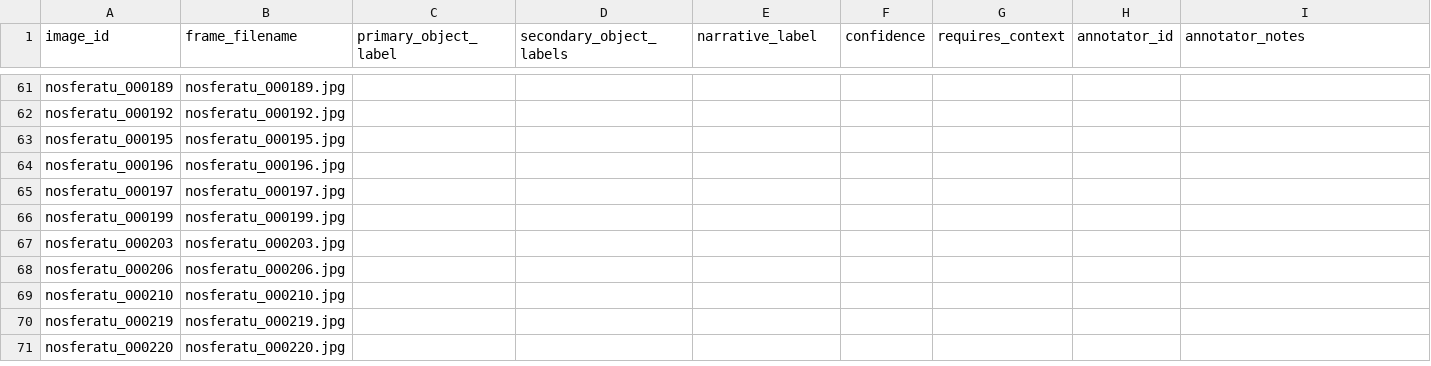
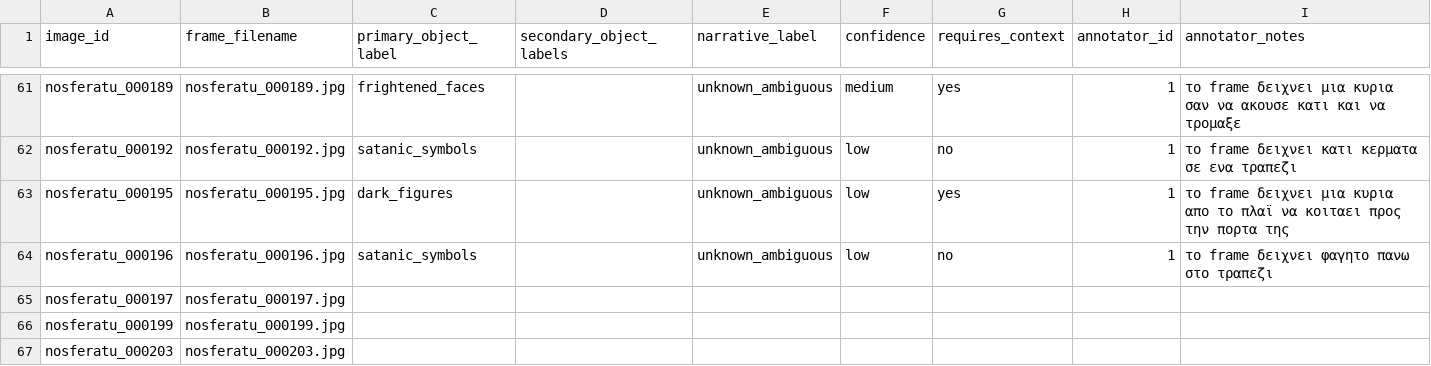
Before and after one commit to nikolakati/fokia, a CSV file: data/annotations.csv, drawn as a sheet; only a part is shown, gaps mark what is left out; the shorter side is filled out with more unchanged rows; the diff covers the shown part only; the diff names each change by its address in the sheet, - before the commit and + after, or states it on an @@ line.

```diff
--- a/data/annotations.csv
+++ b/data/annotations.csv
-C61 (primary_object_label): (empty)
+C61 (primary_object_label): frightened_faces
-E61:E64 (narrative_label): (empty)
+E61:E64 (narrative_label): unknown_ambiguous
-F61 (confidence): (empty)
+F61 (confidence): medium
-G61 (requires_context): (empty)
+G61 (requires_context): yes
-H61:H64 (annotator_id): (empty)
+H61:H64 (annotator_id): 1
-I61 (annotator_notes): (empty)
+I61 (annotator_notes): το frame δειχνει μια κυρια σαν να ακουσε κατι και να τρομαξε
-C62 (primary_object_label): (empty)
+C62 (primary_object_label): satanic_symbols
-F62:F64 (confidence): (empty)
+F62:F64 (confidence): low
-G62 (requires_context): (empty)
+G62 (requires_context): no
-I62 (annotator_notes): (empty)
+I62 (annotator_notes): το frame δειχνει κατι κερματα σε ενα τραπεζι
-C63 (primary_object_label): (empty)
+C63 (primary_object_label): dark_figures
-G63 (requires_context): (empty)
+G63 (requires_context): yes
-I63 (annotator_notes): (empty)
+I63 (annotator_notes): το frame δειχνει μια κυρια απο το πλαϊ να κοιταει προς την πορτα της
-C64 (primary_object_label): (empty)
+C64 (primary_object_label): satanic_symbols
-G64 (requires_context): (empty)
+G64 (requires_context): no
-I64 (annotator_notes): (empty)
+I64 (annotator_notes): το frame δειχνει φαγητο πανω στο τραπεζι
```
Also changed, not shown: 78 edited cells elsewhere in this file.
